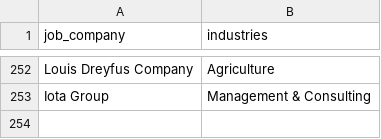
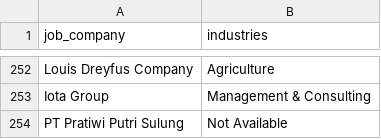
Before and after one commit to Rachdyan/geosains-job-crawler, a CSV file: data/company_industry_indeed.csv, drawn as a sheet; only a part is shown, gaps mark what is left out; the diff names each change by its address in the sheet, - before the commit and + after, or states it on an @@ line.

```diff
--- a/data/company_industry_indeed.csv
+++ b/data/company_industry_indeed.csv
+row 254: PT Pratiwi Putri Sulung | Not Available
```
Also changed, not shown: data/job_posted.csv.
